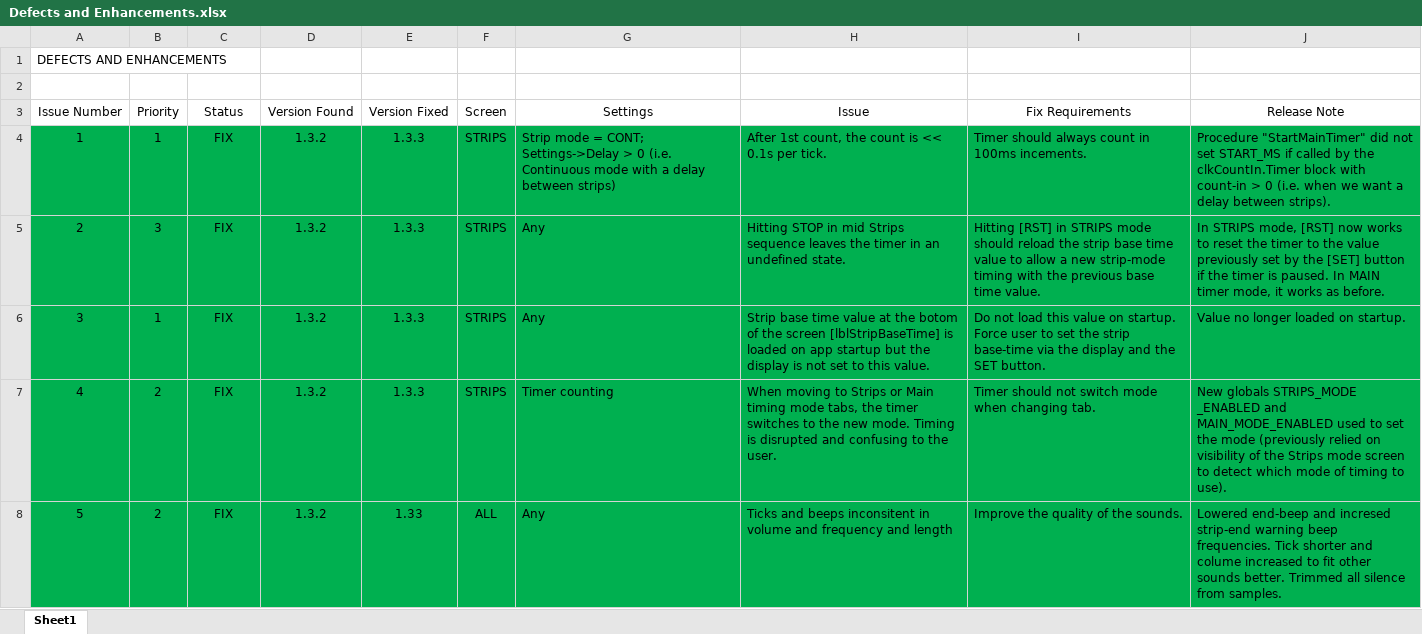
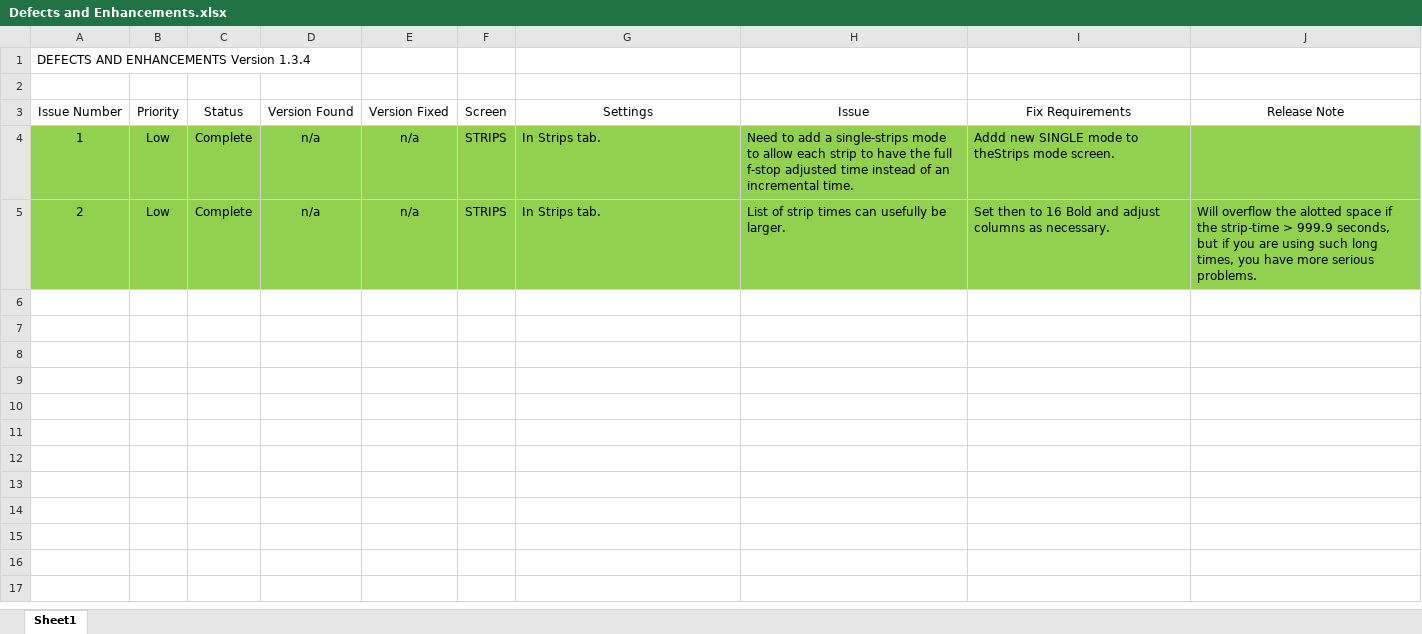
Before and after one commit to filmanddarkroom/FADU_Timer, an Excel workbook: documentation/Defects and Enhancements.xlsx, sheet Sheet1, drawn as a sheet; only a part is shown; values as stored, in another font and other column widths than the file's, no borders; table styles not drawn; the diff covers the shown part only; the diff names each change by its address in the sheet, - before the commit and + after, or states it on an @@ line.

Commit message:
Update Defects and Enhancements.xlsx

```diff
--- a/documentation/Defects and Enhancements.xlsx (sheet Sheet1)
+++ b/documentation/Defects and Enhancements.xlsx (sheet Sheet1)
-A1 (Issue Number): DEFECTS AND ENHANCEMENTS
+A1 (Issue Number): DEFECTS AND ENHANCEMENTS Version 1.3.4
-A4:J5 fill: #00B050
+A4:J5 fill: #92D050
-B4 (Priority): 1
+B4 (Priority): Low
-C4:C5 (Status): FIX
+C4:C5 (Status): Complete
-D4:D5 (Version Found): 1.3.2
+D4:D5 (Version Found): n/a
-E4:E5 (Version Fixed): 1.3.3
+E4:E5 (Version Fixed): n/a
-G4 (Settings): Strip mode = CONT; Settings->Delay > 0 (i.e. Continuous mode with a delay between strips)
+G4 (Settings): In Strips tab.
-H4 (Issue): After 1st count, the count is << 0.1s per tick.
+H4 (Issue): Need to add a single-strips mode to allow each strip to have the full f-stop adjusted time instead of an incremental time.
-I4 (Fix Requirements): Timer should always count in 100ms incements.
+I4 (Fix Requirements): Addd new SINGLE mode to theStrips mode screen.
-J4 (Release Note): Procedure "StartMainTimer" did not set START_MS if called by the clkCountIn.Timer block with count-in > 0 (i.e. when we want a delay between strips).
+J4 (Release Note): (empty)
-B5 (Priority): 3
+B5 (Priority): Low
-G5 (Settings): Any
+G5 (Settings): In Strips tab.
-H5 (Issue): Hitting STOP in mid Strips sequence leaves the timer in an undefined state.
+H5 (Issue): List of strip times can usefully be larger.
-I5 (Fix Requirements): Hitting [RST] in STRIPS mode should reload the strip base time value to allow a new strip-mode timing with the previous base time value.
+I5 (Fix Requirements): Set then to 16 Bold and adjust columns as necessary.
-J5 (Release Note): In STRIPS mode, [RST] now works to reset the timer to the value previously set by the [SET] button if the timer is paused. In MAIN timer mode, it works as before.
+J5 (Release Note): Will overflow the alotted space if the strip-time > 999.9 seconds, but if you are using such long times, you have more serious problems.
-row 6: 3 | 1 | FIX | 1.3.2 | 1.3.3 | STRIPS | Any | Strip base time value at the botom of the screen [lblStripBaseTime] is loaded on app startup but the display is not set to this value. | Do not load this value on startup. Force user to set the strip base-time via the display and the SET button. | Value no longer loaded on startup.
-row 7: 4 | 2 | FIX | 1.3.2 | 1.3.3 | STRIPS | Timer counting | When moving to Strips or Main timing mode tabs, the timer switches to the new mode. Timing is disrupted and confusing to the user. | Timer should not switch mode when changing tab. | New globals STRIPS_MODE _ENABLED and MAIN_MODE_ENABLED used to set the mode (previously relied on visibility of the Strips mode screen to detect which mode of timing to use).
-row 8: 5 | 2 | FIX | 1.3.2 | 1.33 | ALL | Any | Ticks and beeps inconsitent in volume and frequency and length | Improve the quality of the sounds. | Lowered end-beep and incresed strip-end warning beep frequencies. Tick shorter and colume increased to fit other sounds better. Trimmed all silence from samples.
```
Also changed, not shown: 5 removed rows elsewhere in this sheet, formulas that keep their value.
